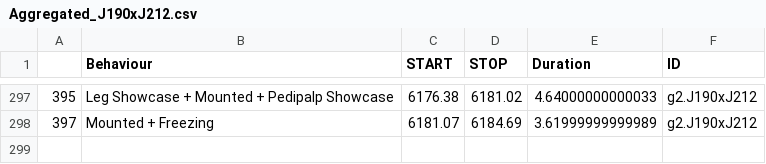
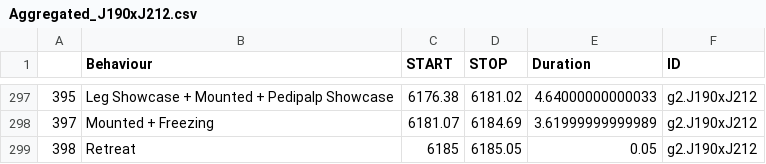
Before and after one commit to bClemot-Sc/dolomedes-courtship, a CSV file: data_scoring/mated/Aggregated_J190xJ212.csv, drawn as a sheet; only a part is shown, gaps mark what is left out; the diff names each change by its address in the sheet, - before the commit and + after, or states it on an @@ line.

```diff
--- a/data_scoring/mated/Aggregated_J190xJ212.csv
+++ b/data_scoring/mated/Aggregated_J190xJ212.csv
+row 299: 398 | Retreat | 6185 | 6185.05 | 0.05 | g2.J190xJ212
```
Also changed, not shown: data_scoring/mated/Aggregated_J102xJ161.csv, data_scoring/mated/Aggregated_J183xG35.csv, 4 other files.
